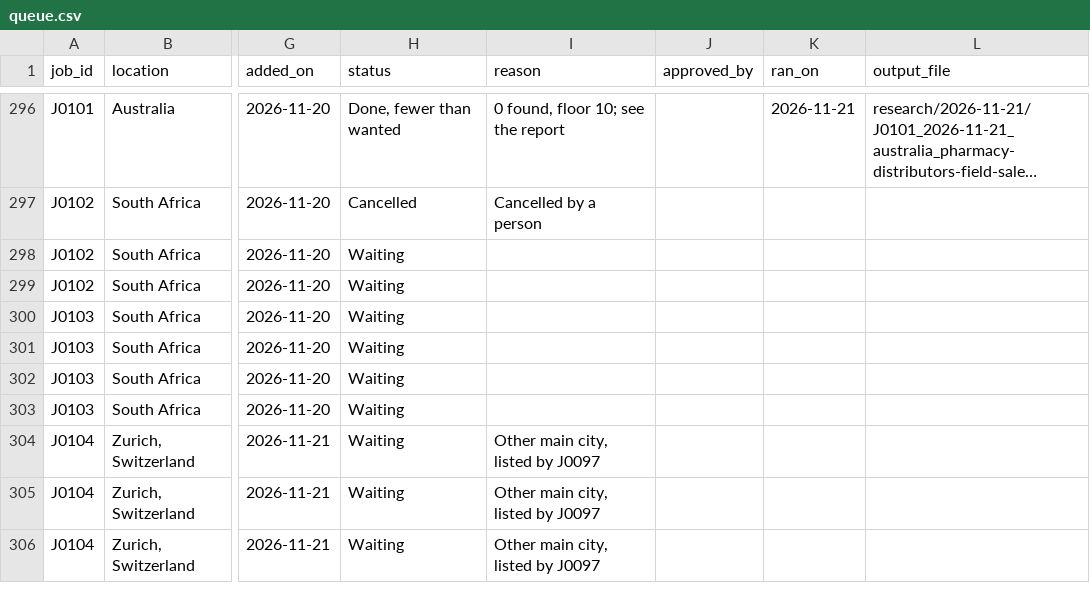
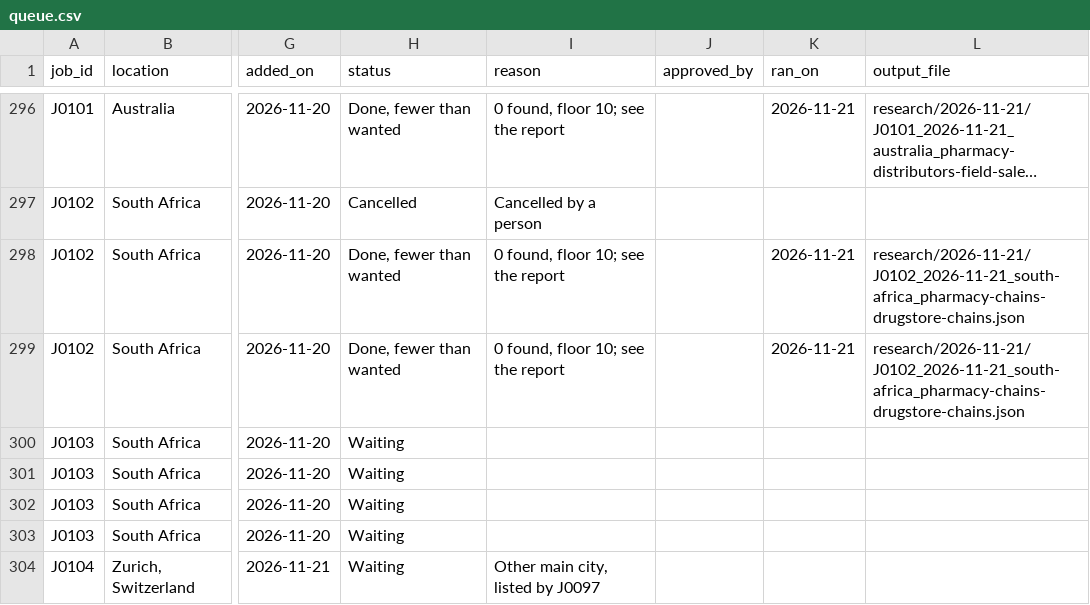
Before and after one commit to amodhsharma/diablo-outreach-v2, a CSV file: research/queue.csv, drawn as a sheet; only a part is shown, gaps mark what is left out; the shorter side is filled out with more unchanged rows; long unchanged cells end in …; the diff names each change by its address in the sheet, - before the commit and + after, or states it on an @@ line.

```diff
--- a/research/queue.csv
+++ b/research/queue.csv
-H298:H299 (status): Waiting
+H298:H299 (status): Done, fewer than wanted
-I298:I299 (reason): (empty)
+I298:I299 (reason): 0 found, floor 10; see the report
-K298:K299 (ran_on): (empty)
+K298:K299 (ran_on): 2026-11-21
-L298:L299 (output_file): (empty)
+L298:L299 (output_file): research/2026-11-21/J0102_2026-11-21_south-africa_pharmacy-chains-drugstore-chains.json
```
Also changed, not shown: 2 other files.
